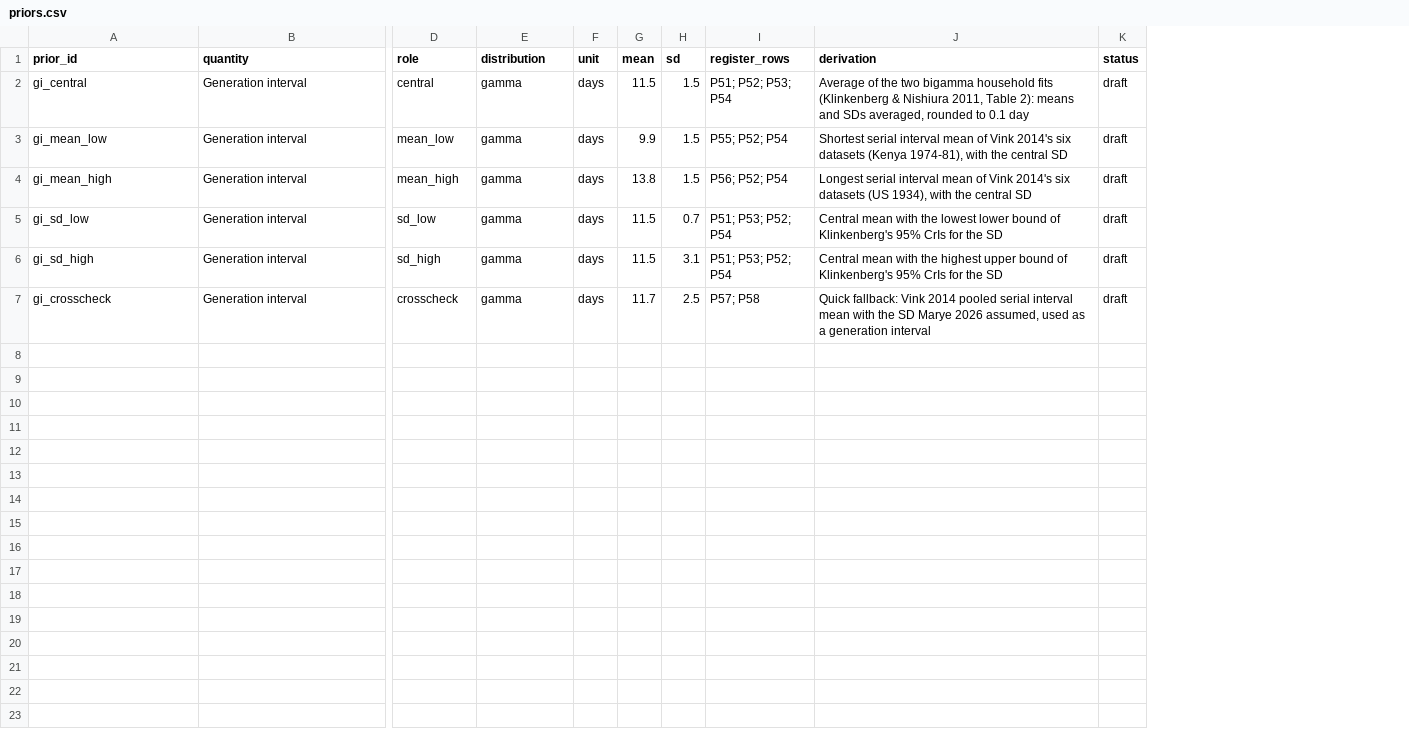
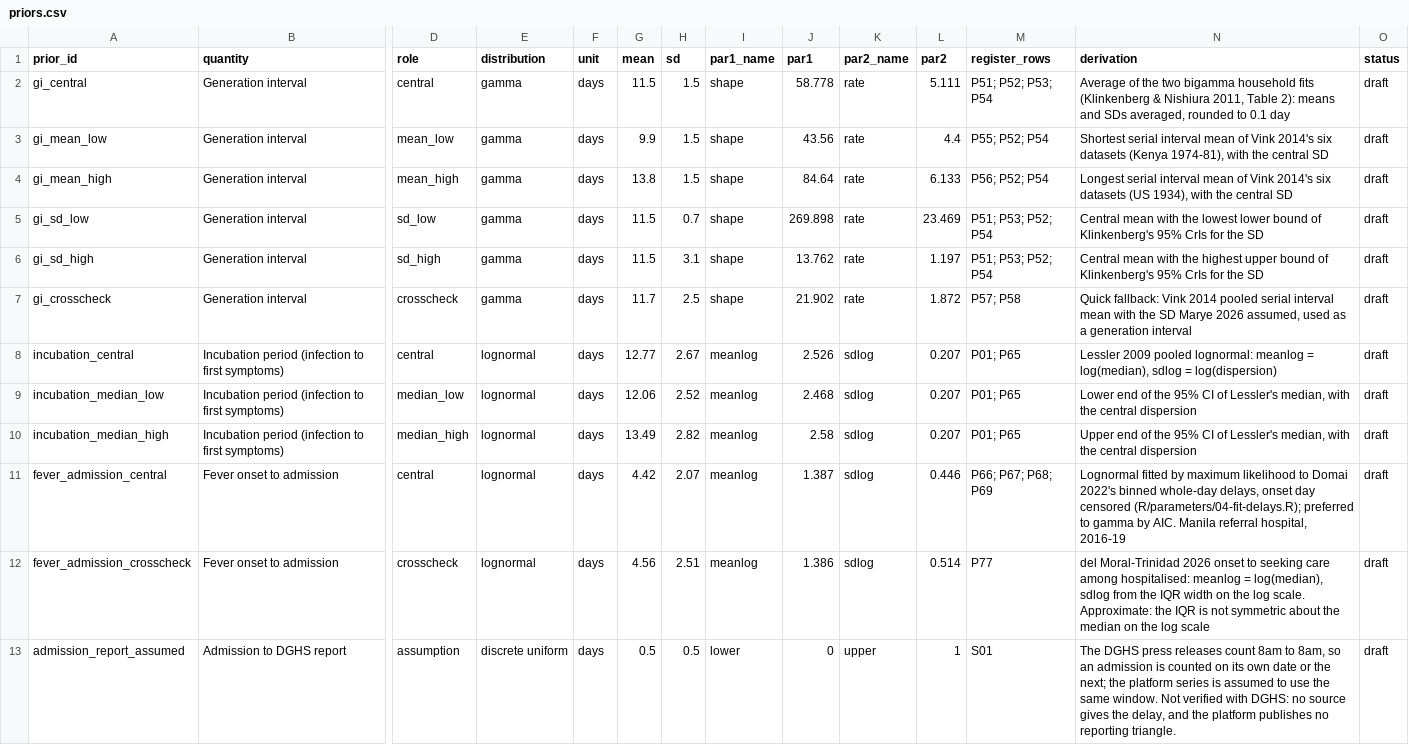
Before and after one commit to kathsherratt/measles-bgd, a CSV file: data/parameters/priors.csv, drawn as a sheet; only a part is shown, gaps mark what is left out; rows hold the shown columns only; the diff names each change by its address in the sheet, - before the commit and + after, or states it on an @@ line.

Commit message:
feat(parameters): fit delays to admission and add delay priors
Quote-check Lessler's incubation (P01, P65), Domai's binned fever- and
rash-to-admission counts (P66-P73), and delay, hospitalised-share and
newborn-antibody rows from Wang, del Moral-Trinidad and Bokop (P74-P81).
The checker now reads thousands commas, mid-dot decimals and minus signs,
counts value_text only on number boundaries, and requires a bin label to
sit next to its count.

04-fit-delays.R fits lognormal and gamma to the bins with the onset day
censored; 03-build-priors.R adds incubation, fever-to-admission and an
admission-to-report assumption (assumptions.csv).

```diff
--- a/data/parameters/priors.csv
+++ b/data/parameters/priors.csv
+column I (par1_name), rows 2-7: all shape
+column J (par1), rows 2-7: 58.778 | 43.56 | 84.64 | 269.898 | 13.762 | 21.902
+column K (par2_name), rows 2-7: all rate
+column L (par2), rows 2-7: 5.111 | 4.4 | 6.133 | 23.469 | 1.197 | 1.872
+row 8: incubation_central | Incubation period (infection to first symptoms) | central | lognormal | days | 12.77 | 2.67 | meanlog | 2.526 | sdlog | 0.207 | P01; P65 | Lessler 2009 pooled lognormal: meanlog = log(median), sdlog = log(dispersion) | draft
+row 9: incubation_median_low | Incubation period (infection to first symptoms) | median_low | lognormal | days | 12.06 | 2.52 | meanlog | 2.468 | sdlog | 0.207 | P01; P65 | Lower end of the 95% CI of Lessler's median, with the central dispersion | draft
+row 10: incubation_median_high | Incubation period (infection to first symptoms) | median_high | lognormal | days | 13.49 | 2.82 | meanlog | 2.58 | sdlog | 0.207 | P01; P65 | Upper end of the 95% CI of Lessler's median, with the central dispersion | draft
+row 11: fever_admission_central | Fever onset to admission | central | lognormal | days | 4.42 | 2.07 | meanlog | 1.387 | sdlog | 0.446 | P66; P67; P68; P69 | Lognormal fitted by maximum likelihood to Domai 2022's binned whole-day delays, onset day censored (R/parameters/04-fit-delays.R); preferred to gamma by AIC. Manila referral hospital, 2016-19 | draft
+row 12: fever_admission_crosscheck | Fever onset to admission | crosscheck | lognormal | days | 4.56 | 2.51 | meanlog | 1.386 | sdlog | 0.514 | P77 | del Moral-Trinidad 2026 onset to seeking care among hospitalised: meanlog = log(median), sdlog from the IQR width on the log scale. Approximate: the IQR is not symmetric about the median on the log scale | draft
+row 13: admission_report_assumed | Admission to DGHS report | assumption | discrete uniform | days | 0.5 | 0.5 | lower | 0 | upper | 1 | S01 | The DGHS press releases count 8am to 8am, so an admission is counted on its own date or the next; the platform series is assumed to use the same window. Not verified with DGHS: no source gives the delay, and the platform publishes no reporting triangle. | draft
```
Also changed, not shown: data/parameters/measles_articles.csv, data/parameters/needs.csv, 9 other files.
